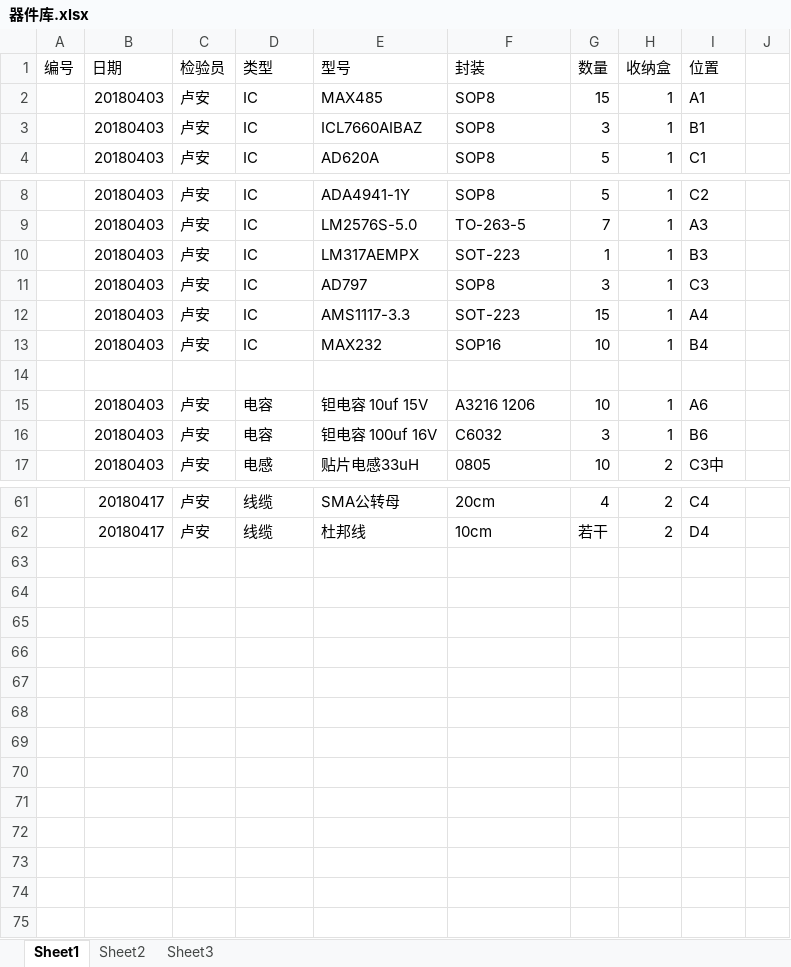
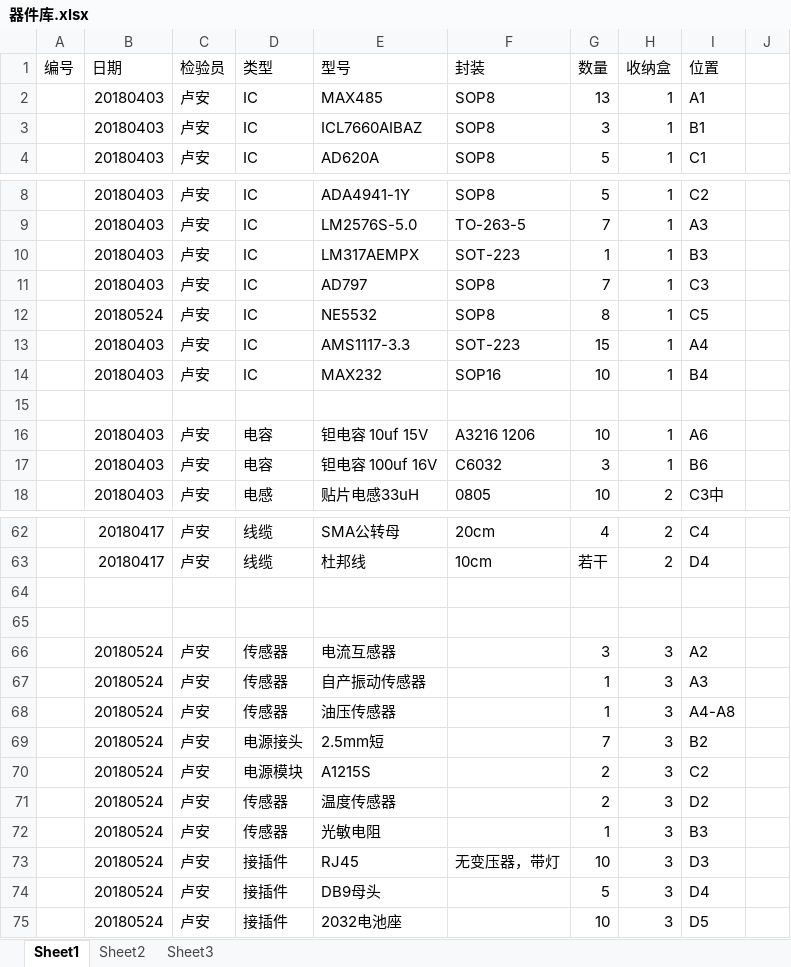
Before and after one commit to laa6202/CHK_I, an Excel workbook: doc/设计文档/选型参考/器件库.xlsx, sheet Sheet1, drawn as a sheet; only a part is shown, gaps mark what is left out; values as stored, in another font and other column widths than the file's, no borders; the diff names each change by its address in the sheet, - before the commit and + after, or states it on an @@ line.

```diff
--- a/doc/设计文档/选型参考/器件库.xlsx (sheet Sheet1)
+++ b/doc/设计文档/选型参考/器件库.xlsx (sheet Sheet1)
-G2 (数量): 15
+G2 (数量): 13
-G11 (数量): 3
+G11 (数量): 7
+row 12:  | 20180524 | 卢安 | IC | NE5532 | SOP8 | 8 | 1 | C5
+row 64: (empty)
+row 65: (empty)
+row 66:  | 20180524 | 卢安 | 传感器 | 电流互感器 |  | 3 | 3 | A2
+row 67:  | 20180524 | 卢安 | 传感器 | 自产振动传感器 |  | 1 | 3 | A3
+row 68:  | 20180524 | 卢安 | 传感器 | 油压传感器 |  | 1 | 3 | A4-A8
+row 69:  | 20180524 | 卢安 | 电源接头 | 2.5mm短 |  | 7 | 3 | B2
+row 70:  | 20180524 | 卢安 | 电源模块 | A1215S |  | 2 | 3 | C2
+row 71:  | 20180524 | 卢安 | 传感器 | 温度传感器 |  | 2 | 3 | D2
+row 72:  | 20180524 | 卢安 | 传感器 | 光敏电阻 |  | 1 | 3 | B3
+row 73:  | 20180524 | 卢安 | 接插件 | RJ45 | 无变压器，带灯 | 10 | 3 | D3
+row 74:  | 20180524 | 卢安 | 接插件 | DB9母头 |  | 5 | 3 | D4
+row 75:  | 20180524 | 卢安 | 接插件 | 2032电池座 |  | 10 | 3 | D5
```
Also changed, not shown: 3 other files.
